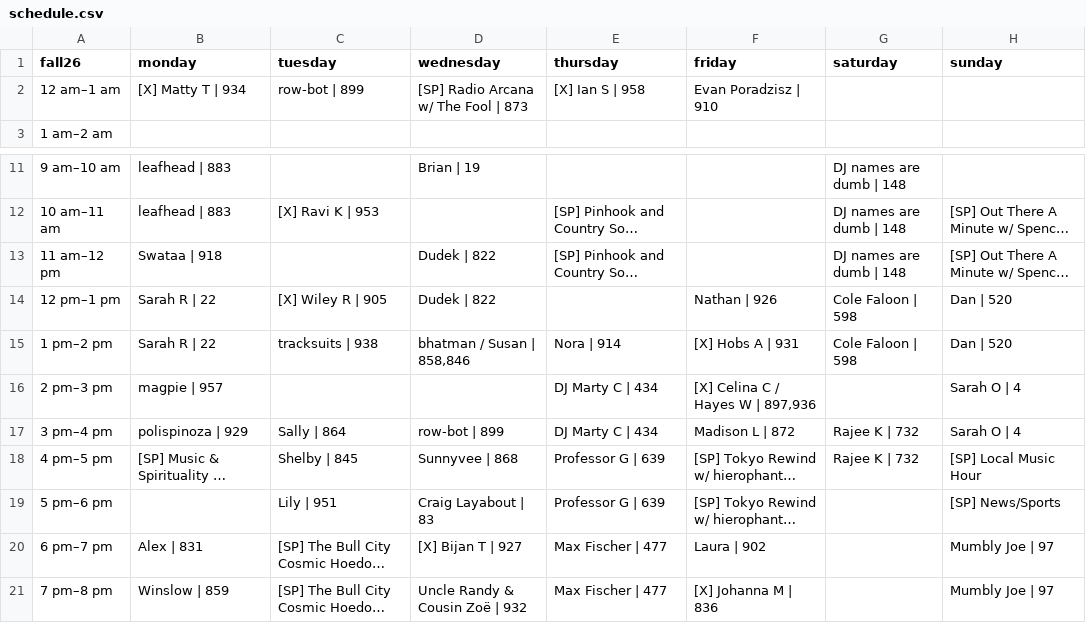
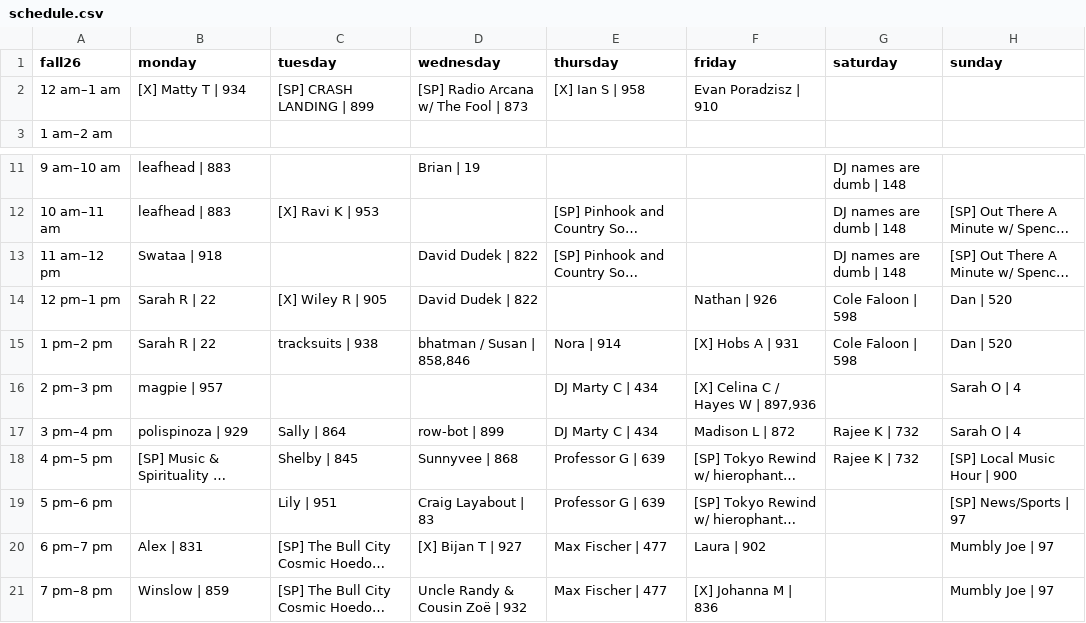
Before and after one commit to landmarco/wxdnew, a CSV file: public/uploads/schedule.csv, drawn as a sheet; only a part is shown, gaps mark what is left out; long unchanged cells end in …; the diff names each change by its address in the sheet, - before the commit and + after, or states it on an @@ line.

Commit message:
updates fall 2026 schedule

```diff
--- a/public/uploads/schedule.csv
+++ b/public/uploads/schedule.csv
-C2 (tuesday): row-bot | 899
+C2 (tuesday): [SP] CRASH LANDING | 899
-D13:D14 (wednesday): Dudek | 822
+D13:D14 (wednesday): David Dudek | 822
-H18 (sunday): [SP] Local Music Hour
+H18 (sunday): [SP] Local Music Hour | 900
-H19 (sunday): [SP] News/Sports
+H19 (sunday): [SP] News/Sports | 97
```
